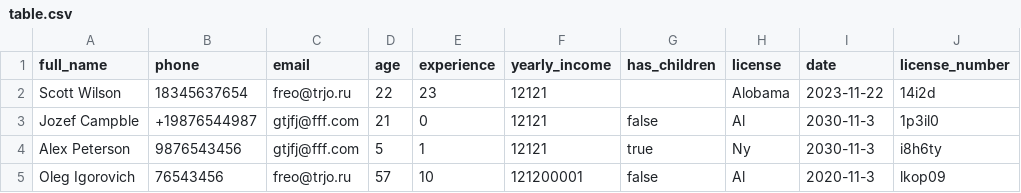
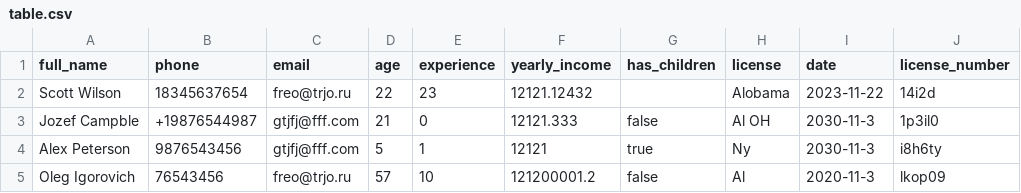
Before and after one commit to Chelovekk/Radency_test, a CSV file: table.csv, drawn as a sheet.

```diff
--- a/table.csv
+++ b/table.csv
@@ -1,5 +1,5 @@
 full_name,phone,email,age,experience,yearly_income,has_children,license,date,license_number
-Scott Wilson,18345637654,freo@trjo.ru,22,23,12121,,Alobama,2023-11-22,14i2d
-Jozef Campble,+19876544987,gtjfj@fff.com,21,0,12121,false,Al,2030-11-3,1p3il0
+Scott Wilson,18345637654,freo@trjo.ru,22,23,12121.12432,,Alobama,2023-11-22,14i2d
+Jozef Campble,+19876544987,gtjfj@fff.com,21,0,12121.333,false,Al OH,2030-11-3,1p3il0
 Alex Peterson,9876543456,gtjfj@fff.com,5,1,12121,true,Ny,2030-11-3,i8h6ty
-Oleg Igorovich  ,76543456,freo@trjo.ru,57,10,121200001,false,Al,2020-11-3,lkop09
+Oleg Igorovich  ,76543456,freo@trjo.ru,57,10,121200001.2,false,Al,2020-11-3,lkop09
```
Also changed, not shown: 3 other files.
